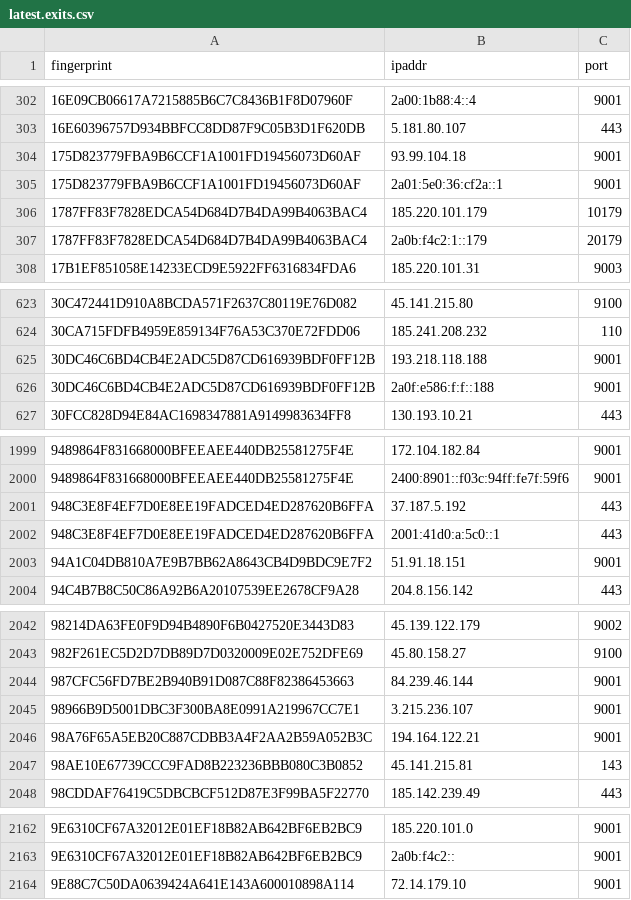
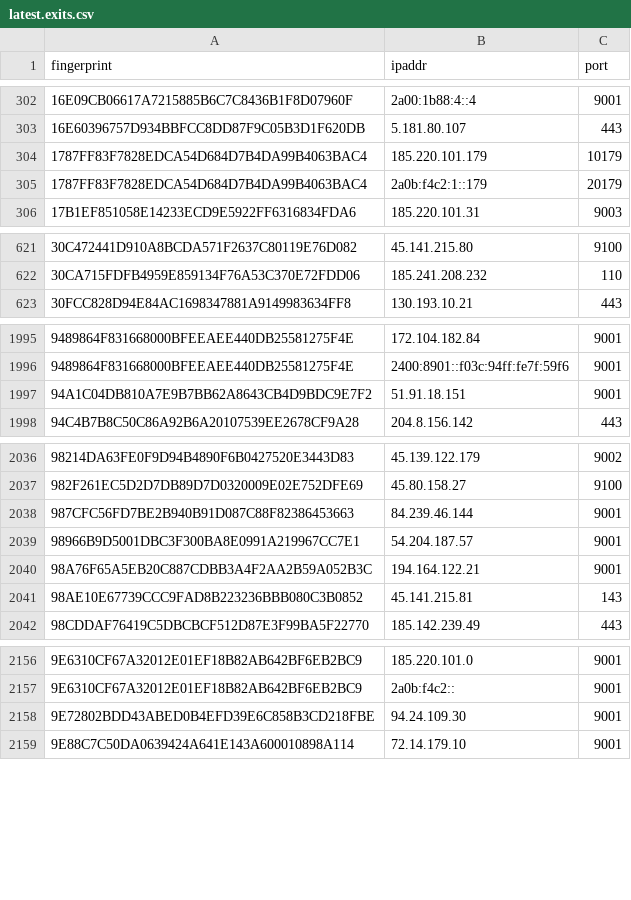
Before and after one commit to alireza-rezaee/tor-nodes, a CSV file: latest.exits.csv, drawn as a sheet; only a part is shown, gaps mark what is left out.

```diff
--- a/latest.exits.csv
+++ b/latest.exits.csv
@@ -303,4 +303,2 @@ fingerprint, ipaddr, port
 16E60396757D934BBFCC8DD87F9C05B3D1F620DB, 5.181.80.107, 443
-175D823779FBA9B6CCF1A1001FD19456073D60AF, 93.99.104.18, 9001
-175D823779FBA9B6CCF1A1001FD19456073D60AF, 2a01:5e0:36:cf2a::1, 9001
 1787FF83F7828EDCA54D684D7B4DA99B4063BAC4, 185.220.101.179, 10179
@@ -624,4 +622,2 @@ fingerprint, ipaddr, port
 30CA715FDFB4959E859134F76A53C370E72FDD06, 185.241.208.232, 110
-30DC46C6BD4CB4E2ADC5D87CD616939BDF0FF12B, 193.218.118.188, 9001
-30DC46C6BD4CB4E2ADC5D87CD616939BDF0FF12B, 2a0f:e586:f:f::188, 9001
 30FCC828D94E84AC1698347881A9149983634FF8, 130.193.10.21, 443
@@ -2000,4 +1996,2 @@ fingerprint, ipaddr, port
 9489864F831668000BFEEAEE440DB25581275F4E, 2400:8901::f03c:94ff:fe7f:59f6, 9001
-948C3E8F4EF7D0E8EE19FADCED4ED287620B6FFA, 37.187.5.192, 443
-948C3E8F4EF7D0E8EE19FADCED4ED287620B6FFA, 2001:41d0:a:5c0::1, 443
 94A1C04DB810A7E9B7BB62A8643CB4D9BDC9E7F2, 51.91.18.151, 9001
@@ -2044,3 +2038,3 @@ fingerprint, ipaddr, port
 987CFC56FD7BE2B940B91D087C88F82386453663, 84.239.46.144, 9001
-98966B9D5001DBC3F300BA8E0991A219967CC7E1, 3.215.236.107, 9001
+98966B9D5001DBC3F300BA8E0991A219967CC7E1, 54.204.187.57, 9001
 98A76F65A5EB20C887CDBB3A4F2AA2B59A052B3C, 194.164.122.21, 9001
@@ -2163,2 +2157,3 @@ fingerprint, ipaddr, port
 9E6310CF67A32012E01EF18B82AB642BF6EB2BC9, 2a0b:f4c2::, 9001
+9E72802BDD43ABED0B4EFD39E6C858B3CD218FBE, 94.24.109.30, 9001
 9E88C7C50DA0639424A641E143A600010898A114, 72.14.179.10, 9001
```
Also changed, not shown: latest.guards.csv, 1 other file.
